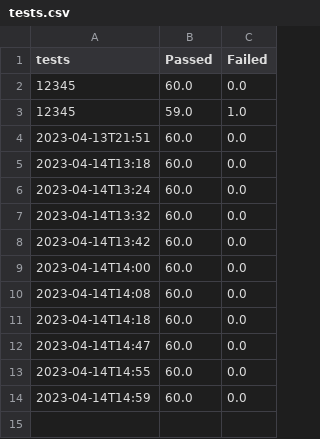
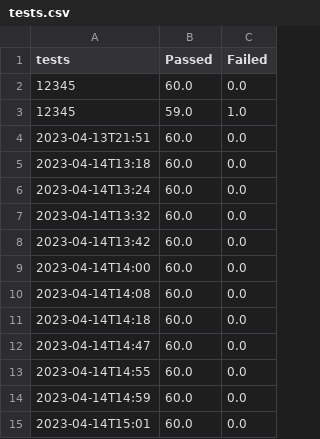
Before and after one commit to kylepait/CS350-Group-Project, a CSV file: tests.csv, drawn as a sheet.

```diff
--- a/tests.csv
+++ b/tests.csv
@@ -14 +14,2 @@ tests,Passed,Failed
 2023-04-14T14:59,60.0,0.0
+2023-04-14T15:01,60.0,0.0
```
Also changed, not shown: pmd.csv, 18 other files.
